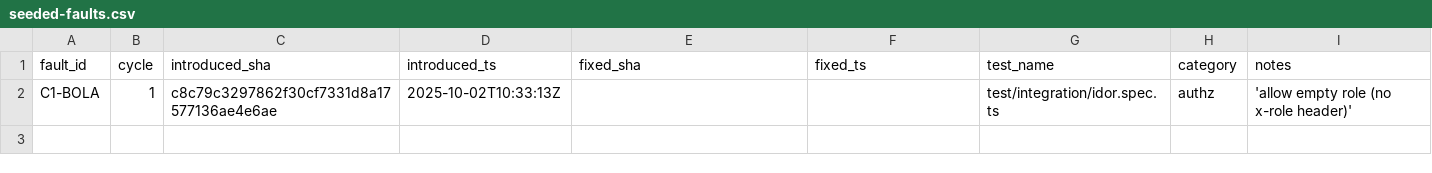
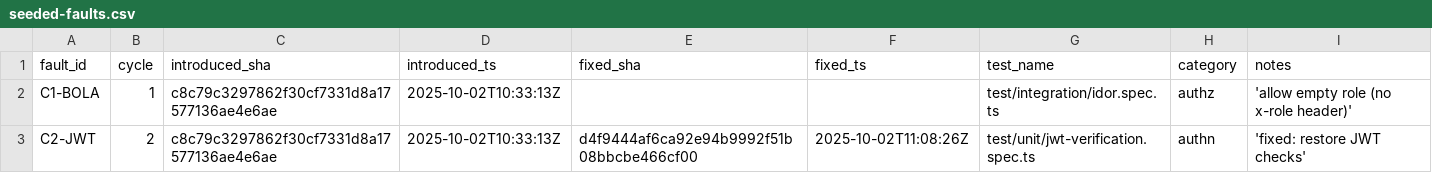
Before and after one commit to MarvelousUkuesa/haybox_thesis, a CSV file: docs/seeded-faults.csv, drawn as a sheet; the diff names each change by its address in the sheet, - before the commit and + after, or states it on an @@ line.

Commit message:
docs: record cycle-2 fix in seeded-faults ledger

```diff
--- a/docs/seeded-faults.csv
+++ b/docs/seeded-faults.csv
+row 3: C2-JWT | 2 | c8c79c3297862f30cf7331d8a17577136ae4e6ae | 2025-10-02T10:33:13Z | d4f9444af6ca92e94b9992f51b08bbcbe466cf00 | 2025-10-02T11:08:26Z | test/unit/jwt-verification.spec.ts | authn | 'fixed: restore JWT checks'
```
